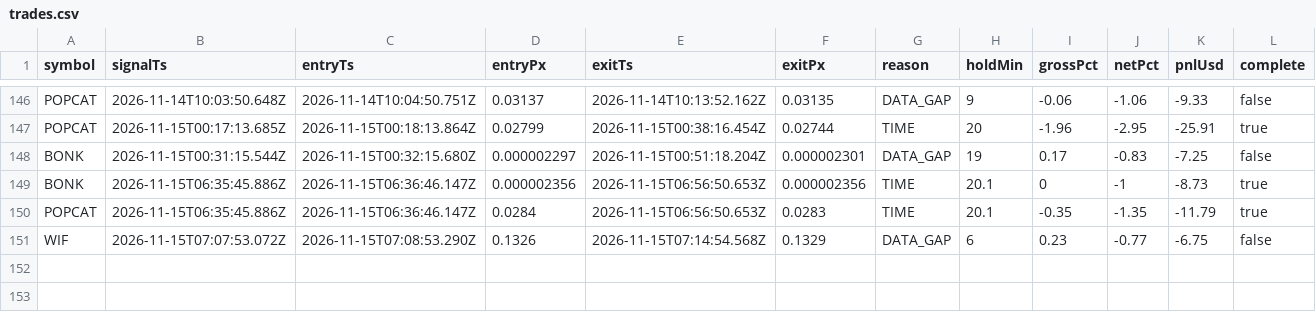
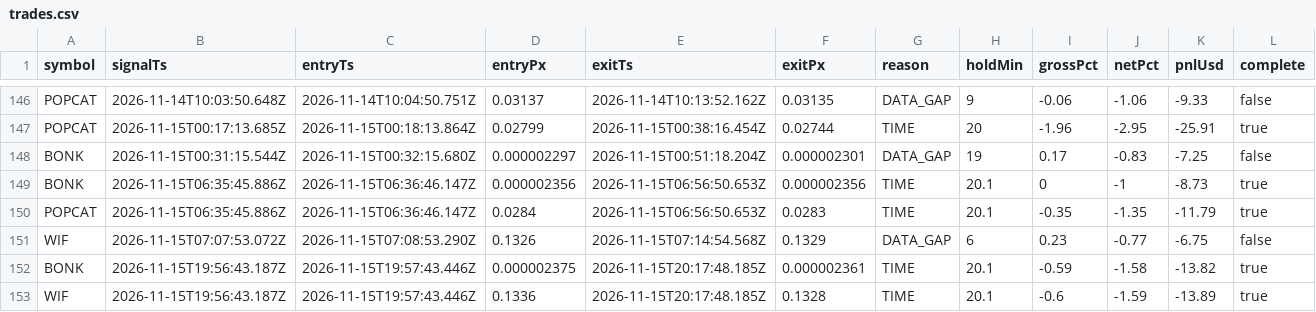
Before and after one commit to jyofst/jyofst.github.io, a CSV file: sim/trades.csv, drawn as a sheet; only a part is shown, gaps mark what is left out.

```diff
--- a/sim/trades.csv
+++ b/sim/trades.csv
@@ -151 +151,3 @@ POPCAT,2026-11-15T06:35:45.886Z,2026-11-15T06:36:46.147Z,0.0284,2026-11-15T06:56
 WIF,2026-11-15T07:07:53.072Z,2026-11-15T07:08:53.290Z,0.1326,2026-11-15T07:14:54.568Z,0.1329,DATA_GAP,6,0.23,-0.77,-6.75,false
+BONK,2026-11-15T19:56:43.187Z,2026-11-15T19:57:43.446Z,0.000002375,2026-11-15T20:17:48.185Z,0.000002361,TIME,20.1,-0.59,-1.58,-13.82,true
+WIF,2026-11-15T19:56:43.187Z,2026-11-15T19:57:43.446Z,0.1336,2026-11-15T20:17:48.185Z,0.1328,TIME,20.1,-0.6,-1.59,-13.89,true
```
Also changed, not shown: 4 other files.
